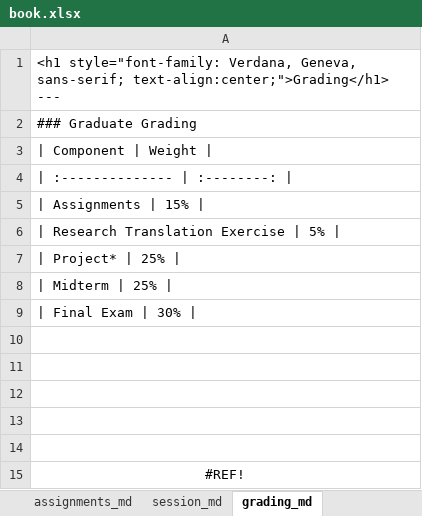
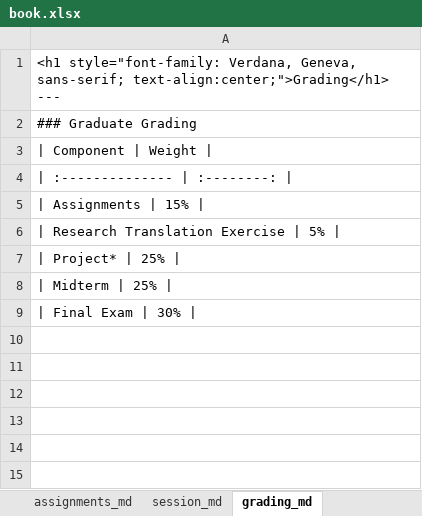
Before and after one commit to RPI-DATA/course-intro-ml-app, an Excel workbook: book.xlsx, sheet grading_md, drawn as a sheet; values as stored, in another font and other column widths than the file's, no borders; the diff names each change by its address in the sheet, - before the commit and + after, or states it on an @@ line.

```diff
--- a/book.xlsx (sheet grading_md)
+++ b/book.xlsx (sheet grading_md)
-row 10: (empty)
-row 11: (empty)
-row 12: (empty)
-row 13: (empty)
-row 14: (empty)
-row 15: #REF!
```
Also changed, not shown: 2 other files.
